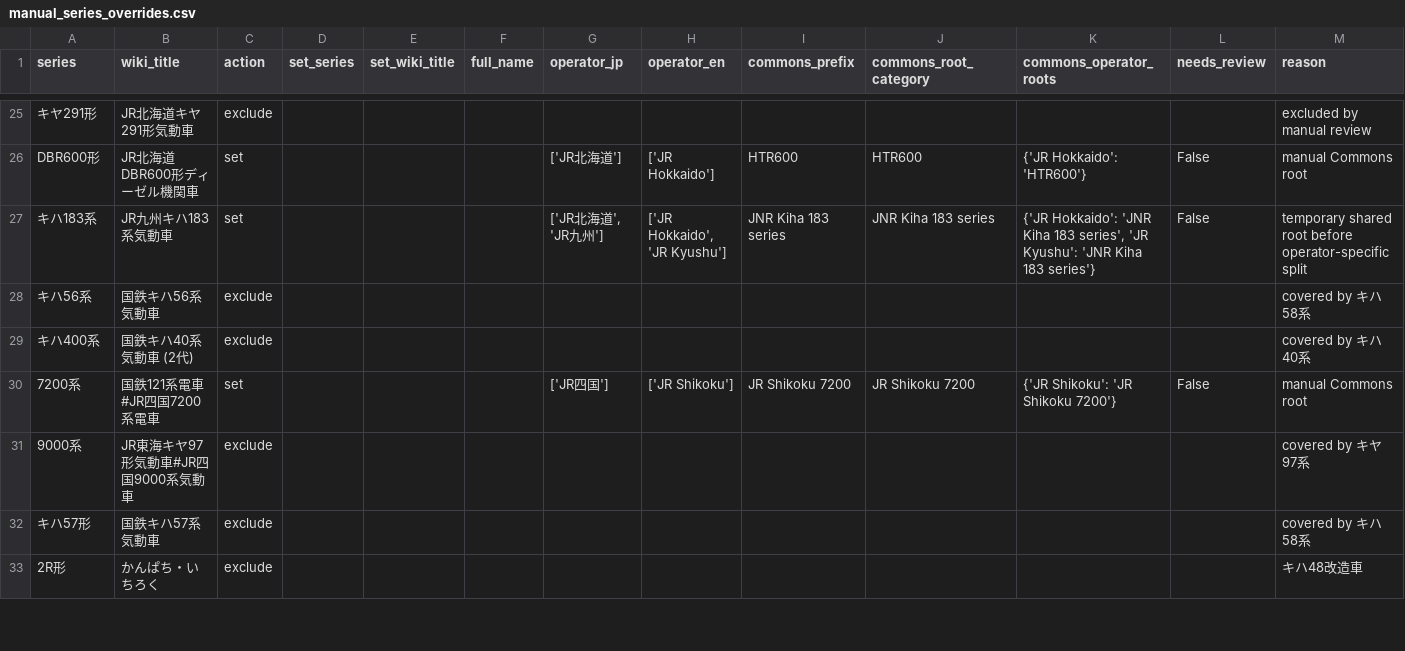
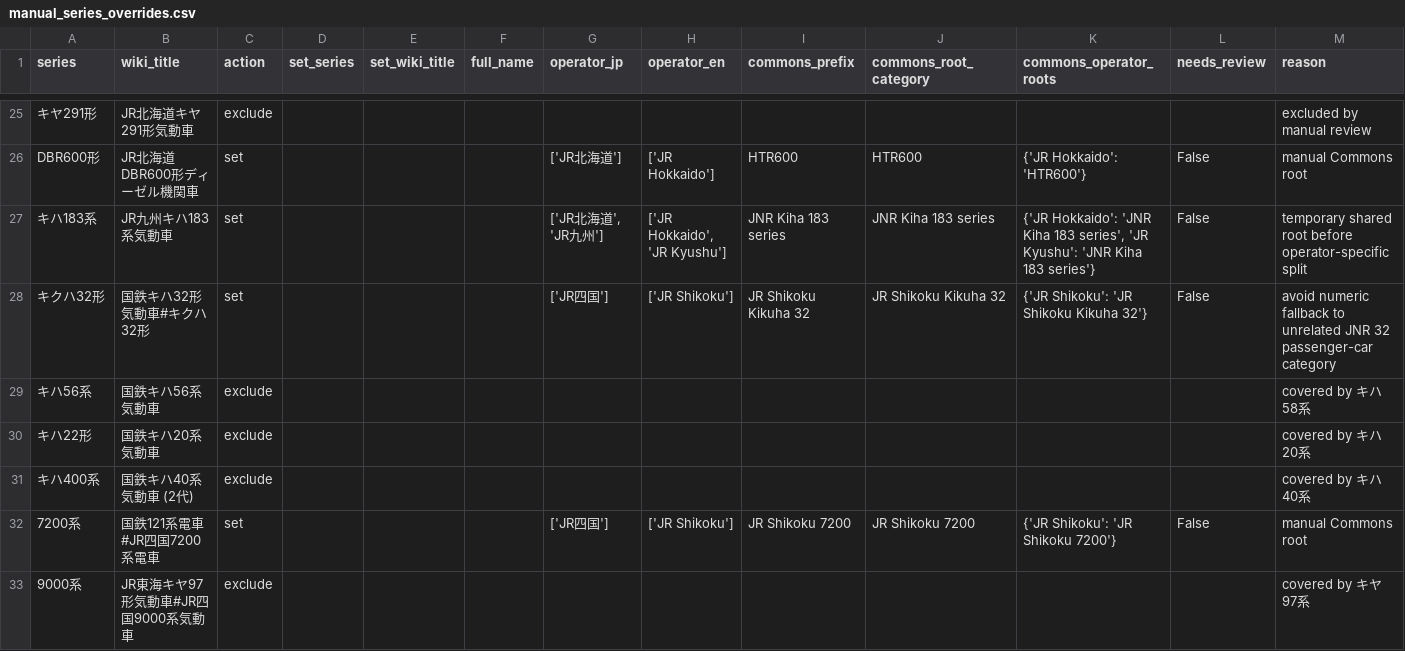
Before and after one commit to SniperPigeon/wakareeru, a CSV file: config/manual_series_overrides.csv, drawn as a sheet; only a part is shown, gaps mark what is left out; the shorter side is filled out with more unchanged rows; the diff names each change by its address in the sheet, - before the commit and + after, or states it on an @@ line.

Commit message:
Fix Kikuha32 commons root and merge kiha22 to kiha20

```diff
--- a/config/manual_series_overrides.csv
+++ b/config/manual_series_overrides.csv
+row 28: キクハ32形 | 国鉄キハ32形気動車#キクハ32形 | set |  |  |  | ['JR四国'] | ['JR Shikoku'] | JR Shikoku Kikuha 32 | JR Shikoku Kikuha 32 | {'JR Shikoku': 'JR Shikoku Kikuha 32'} | False | avoid numeric fallback to unrelated JNR 32 passenger-car category
+row 30: キハ22形 | 国鉄キハ20系気動車 | exclude |  |  |  |  |  |  |  |  |  | covered by キハ20系
```
Also changed, not shown: config/manual_fine_grained_series.csv.
